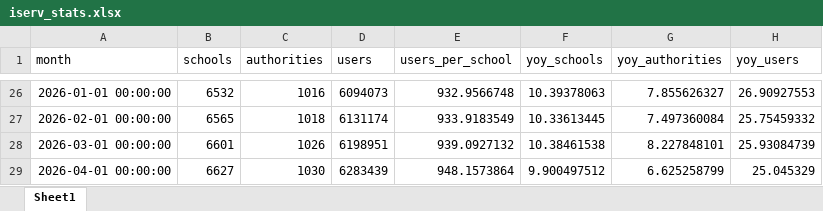
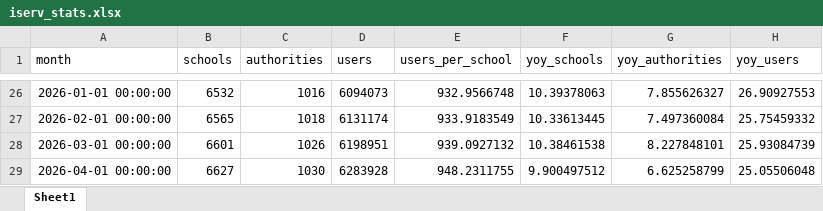
Before and after one commit to batuhanayverdi/iserv-monthly-stats, an Excel workbook: iserv_stats.xlsx, sheet Sheet1, drawn as a sheet; only a part is shown, gaps mark what is left out; values as stored, in another font and other column widths than the file's, no borders; the diff names each change by its address in the sheet, - before the commit and + after, or states it on an @@ line.

```diff
--- a/iserv_stats.xlsx (sheet Sheet1)
+++ b/iserv_stats.xlsx (sheet Sheet1)
-D29 (users): 6283439
+D29 (users): 6283928
-E29 (users_per_school): 948.1573864
+E29 (users_per_school): 948.2311755
-H29 (yoy_users): 25.045329
+H29 (yoy_users): 25.05506048
```
